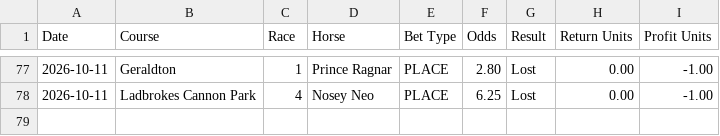
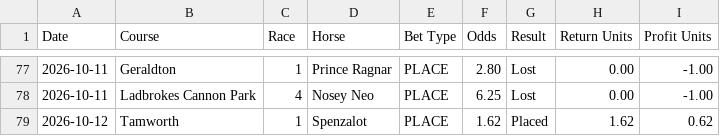
Before and after one commit to puntingiq/puntingiq-site, a CSV file: reports/latest/place_bankers_live_results.csv, drawn as a sheet; only a part is shown, gaps mark what is left out.

```diff
--- a/reports/latest/place_bankers_live_results.csv
+++ b/reports/latest/place_bankers_live_results.csv
@@ -78 +78,2 @@ Date,Course,Race,Horse,Bet Type,Odds,Result,Return Units,Profit Units
 2026-10-11,Ladbrokes Cannon Park,4,Nosey Neo,PLACE,6.25,Lost,0.00,-1.00
+2026-10-12,Tamworth,1,Spenzalot,PLACE,1.62,Placed,1.62,0.62
```
Also changed, not shown: reports/latest/web_product_status.csv, reports/latest/web_race_by_race_summary.csv, 21 other files.
